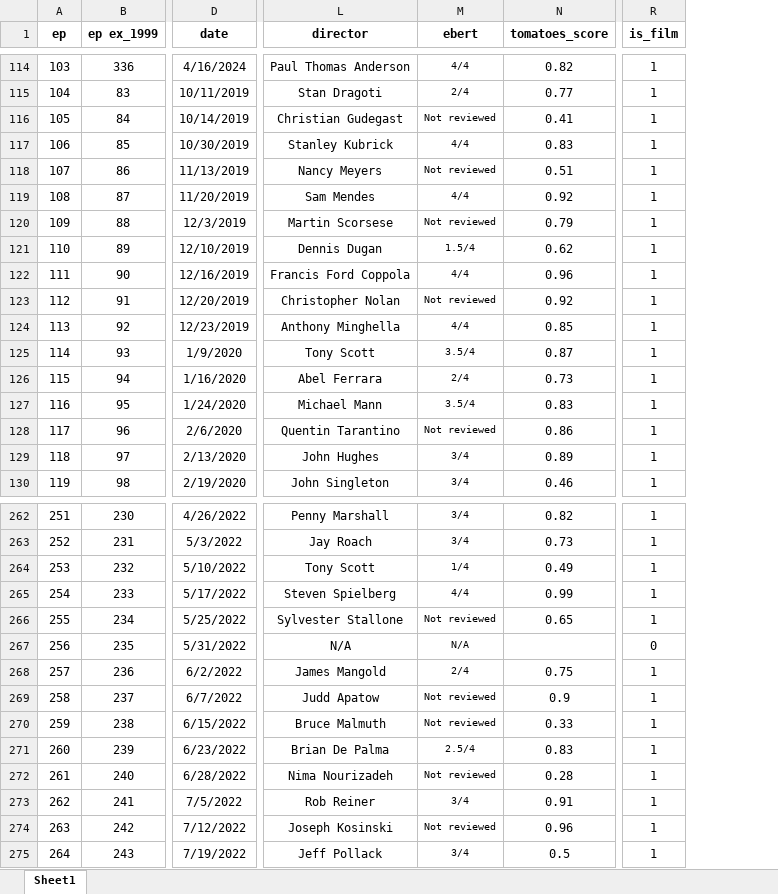
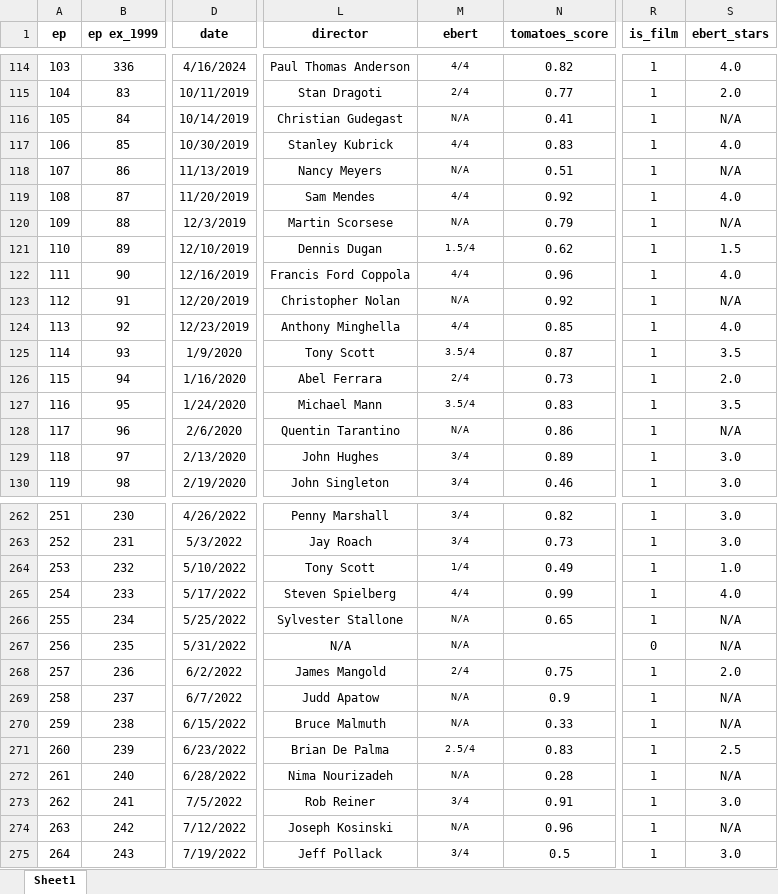
Before and after one commit to myreprise/rewatchables, an Excel workbook: data/master.xlsx, sheet Sheet1, drawn as a sheet; only a part is shown, gaps mark what is left out; values as stored, in another font and other column widths than the file's, no borders; table styles not drawn; the diff covers the shown part only; the diff names each change by its address in the sheet, - before the commit and + after, or states it on an @@ line.

```diff
--- a/data/master.xlsx (sheet Sheet1)
+++ b/data/master.xlsx (sheet Sheet1)
+column S (ebert_stars), rows 114-130: 4.0 | 2.0 | N/A | 4.0 | N/A | 4.0 | N/A | 1.5 | 4.0 | N/A | 4.0 | 3.5 | 2.0 | 3.5 | N/A | 3.0 | 3.0; rows 262-275: 3.0 | 3.0 | 1.0 | 4.0 | N/A | N/A | 2.0 | N/A | N/A | 2.5 | N/A | 3.0 | N/A | 3.0
-M116 (ebert): Not reviewed
+M116 (ebert): N/A
-M118 (ebert): Not reviewed
+M118 (ebert): N/A
-M120 (ebert): Not reviewed
+M120 (ebert): N/A
-M123 (ebert): Not reviewed
+M123 (ebert): N/A
-M128 (ebert): Not reviewed
+M128 (ebert): N/A
-M266 (ebert): Not reviewed
+M266 (ebert): N/A
-M269:M270 (ebert): Not reviewed
+M269:M270 (ebert): N/A
-M272 (ebert): Not reviewed
+M272 (ebert): N/A
-M274 (ebert): Not reviewed
+M274 (ebert): N/A
```
Also changed, not shown: 7 added rows and 71 edited cells elsewhere in this sheet, 3 other files.
